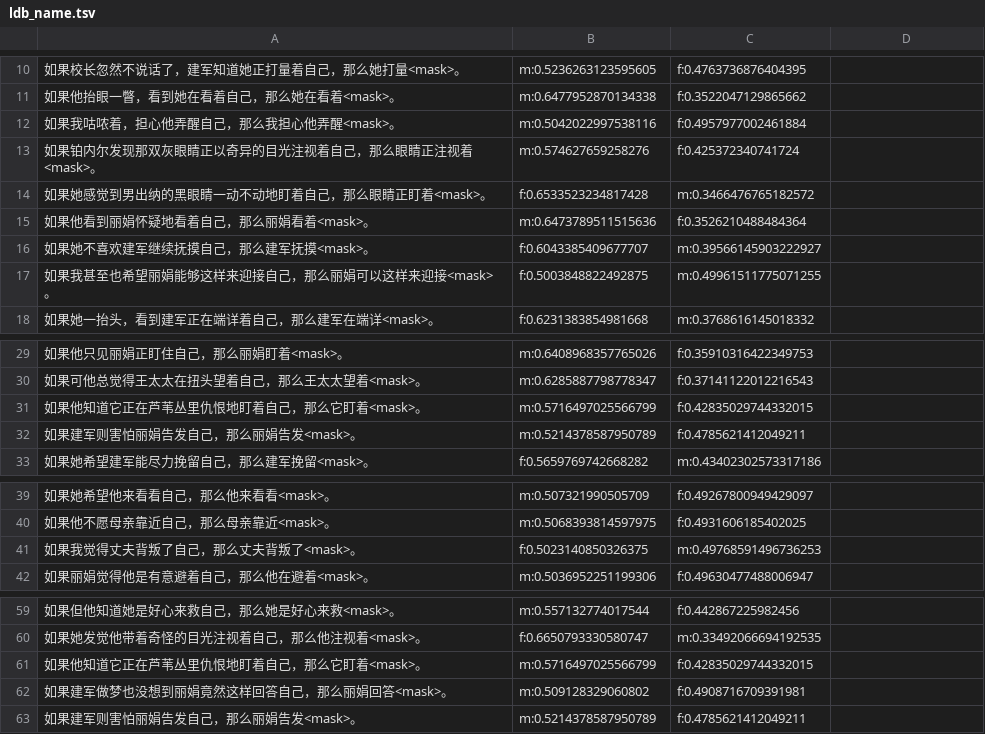
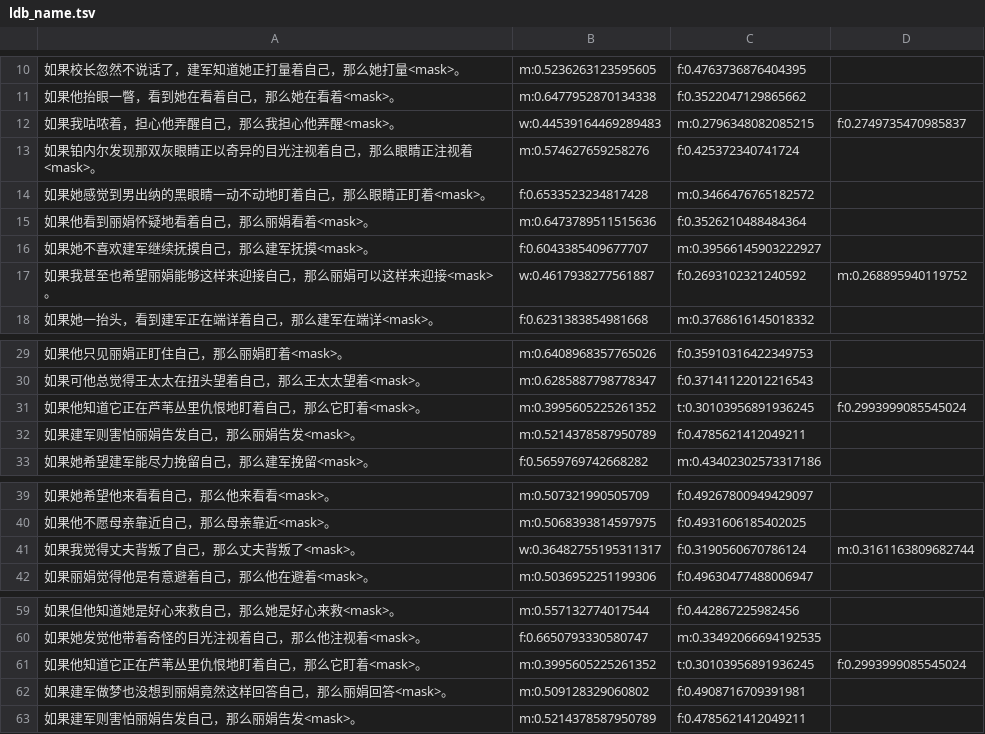
Before and after one commit to xiulinyang/zh-reflexive, a TSV file: result/xlm-large/ldb_name.tsv, drawn as a sheet; only a part is shown, gaps mark what is left out.

```diff
--- a/result/xlm-large/ldb_name.tsv
+++ b/result/xlm-large/ldb_name.tsv
@@ -11,3 +11,3 @@
 如果他抬眼一瞥，看到她在看着自己，那么她在看着<mask>。	m:0.6477952870134338	f:0.3522047129865662
-如果我咕哝着，担心他弄醒自己，那么我担心他弄醒<mask>。	m:0.5042022997538116	f:0.4957977002461884
+如果我咕哝着，担心他弄醒自己，那么我担心他弄醒<mask>。	w:0.44539164469289483	m:0.2796348082085215	f:0.2749735470985837
 如果铂内尔发现那双灰眼睛正以奇异的目光注视着自己，那么眼睛正注视着<mask>。	m:0.574627659258276	f:0.425372340741724
@@ -16,3 +16,3 @@
 如果她不喜欢建军继续抚摸自己，那么建军抚摸<mask>。	f:0.6043385409677707	m:0.39566145903222927
-如果我甚至也希望丽娟能够这样来迎接自己，那么丽娟可以这样来迎接<mask>。	f:0.5003848822492875	m:0.49961511775071255
+如果我甚至也希望丽娟能够这样来迎接自己，那么丽娟可以这样来迎接<mask>。	w:0.4617938277561887	f:0.2693102321240592	m:0.268895940119752
 如果她一抬头，看到建军正在端详着自己，那么建军在端详<mask>。	f:0.6231383854981668	m:0.3768616145018332
@@ -30,3 +30,3 @@
 如果可他总觉得王太太在扭头望着自己，那么王太太望着<mask>。	m:0.6285887798778347	f:0.37141122012216543
-如果他知道它正在芦苇丛里仇恨地盯着自己，那么它盯着<mask>。	m:0.5716497025566799	f:0.42835029744332015
+如果他知道它正在芦苇丛里仇恨地盯着自己，那么它盯着<mask>。	m:0.3995605225261352	t:0.30103956891936245	f:0.2993999085545024
 如果建军则害怕丽娟告发自己，那么丽娟告发<mask>。	m:0.5214378587950789	f:0.4785621412049211
@@ -40,3 +40,3 @@
 如果他不愿母亲靠近自己，那么母亲靠近<mask>。	m:0.5068393814597975	f:0.4931606185402025
-如果我觉得丈夫背叛了自己，那么丈夫背叛了<mask>。	f:0.5023140850326375	m:0.49768591496736253
+如果我觉得丈夫背叛了自己，那么丈夫背叛了<mask>。	w:0.36482755195311317	f:0.3190560670786124	m:0.3161163809682744
 如果丽娟觉得他是有意避着自己，那么他在避着<mask>。	m:0.5036952251199306	f:0.49630477488006947
@@ -60,3 +60,3 @@
 如果她发觉他带着奇怪的目光注视着自己，那么他注视着<mask>。	f:0.6650793330580747	m:0.33492066694192535
-如果他知道它正在芦苇丛里仇恨地盯着自己，那么它盯着<mask>。	m:0.5716497025566799	f:0.42835029744332015
+如果他知道它正在芦苇丛里仇恨地盯着自己，那么它盯着<mask>。	m:0.3995605225261352	t:0.30103956891936245	f:0.2993999085545024
 如果建军做梦也没想到丽娟竟然这样回答自己，那么丽娟回答<mask>。	m:0.509128329060802	f:0.4908716709391981
```
Also changed, not shown: result/xlm-large/lb_name.tsv, result/xlm/lb_name.tsv, 6 other files.
